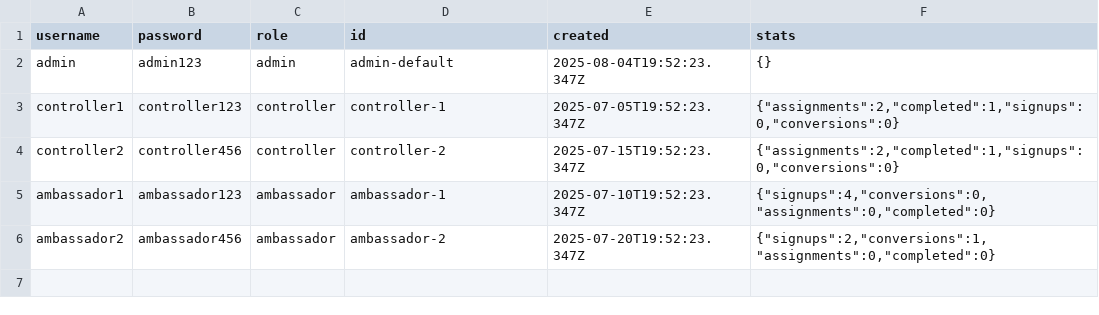
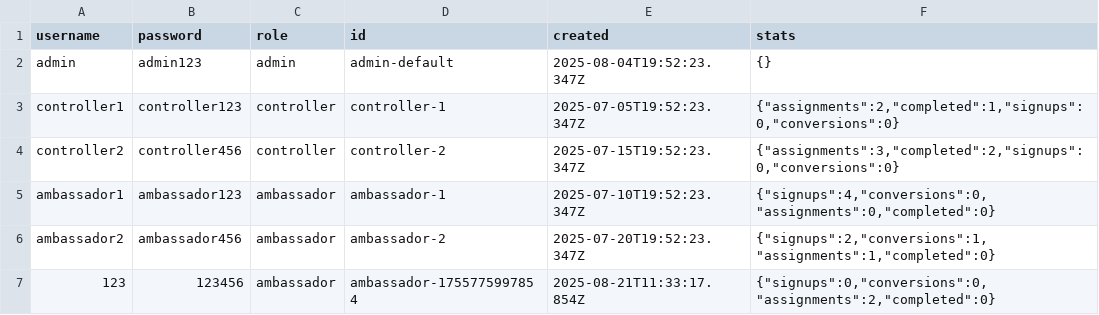
Before and after one commit to Idothework1/BallersPakFrontNew, a CSV file: data/admin-users.csv, drawn as a sheet.

```diff
--- a/data/admin-users.csv
+++ b/data/admin-users.csv
@@ -3,4 +3,5 @@ admin,admin123,admin,admin-default,2025-08-04T19:52:23.347Z,{}
 controller1,controller123,controller,controller-1,2025-07-05T19:52:23.347Z,"{""assignments"":2,""completed"":1,""signups"":0,""conversions"":0}"
-controller2,controller456,controller,controller-2,2025-07-15T19:52:23.347Z,"{""assignments"":2,""completed"":1,""signups"":0,""conversions"":0}"
+controller2,controller456,controller,controller-2,2025-07-15T19:52:23.347Z,"{""assignments"":3,""completed"":2,""signups"":0,""conversions"":0}"
 ambassador1,ambassador123,ambassador,ambassador-1,2025-07-10T19:52:23.347Z,"{""signups"":4,""conversions"":0,""assignments"":0,""completed"":0}"
-ambassador2,ambassador456,ambassador,ambassador-2,2025-07-20T19:52:23.347Z,"{""signups"":2,""conversions"":1,""assignments"":0,""completed"":0}"
+ambassador2,ambassador456,ambassador,ambassador-2,2025-07-20T19:52:23.347Z,"{""signups"":2,""conversions"":1,""assignments"":1,""completed"":0}"
+123,123456,ambassador,ambassador-1755775997854,2025-08-21T11:33:17.854Z,"{""signups"":0,""conversions"":0,""assignments"":2,""completed"":0}"
```
Also changed, not shown: data/signups.csv, 12 other files.
